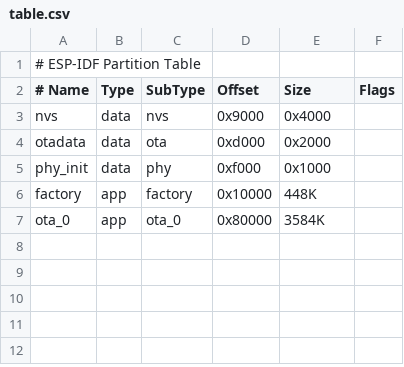
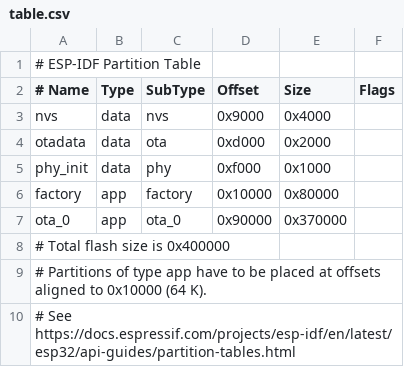
Before and after one commit to stakwork/sphinx-key, a CSV file: factory/table.csv, drawn as a sheet.

Commit message:
factory: update partition table

```diff
--- a/factory/table.csv
+++ b/factory/table.csv
@@ -5,3 +5,6 @@ otadata,  data, ota,     0xd000,  0x2000,
 phy_init, data, phy,     0xf000,  0x1000,
-factory,  app,  factory, 0x10000, 448K,
-ota_0,    app,  ota_0,   0x80000, 3584K,
+factory,  app,  factory, 0x10000, 0x80000,
+ota_0,    app,  ota_0,   0x90000, 0x370000,
+# Total flash size is 0x400000
+# Partitions of type app have to be placed at offsets aligned to 0x10000 (64 K).
+# See https://docs.espressif.com/projects/esp-idf/en/latest/esp32/api-guides/partition-tables.html
```
Also changed, not shown: 1 other file.
